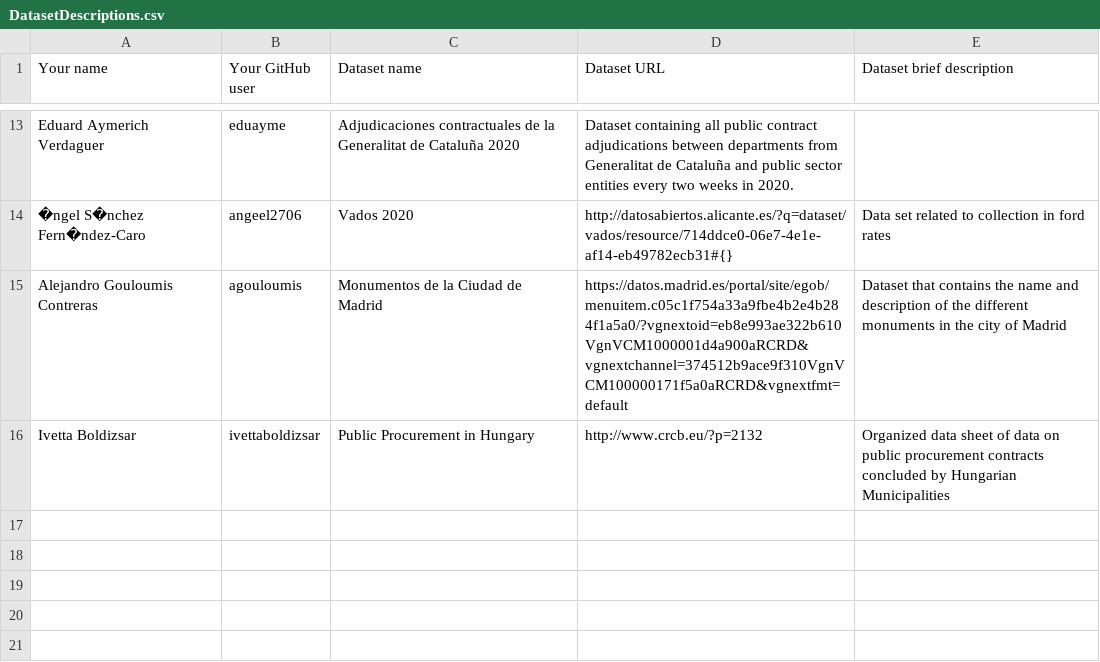
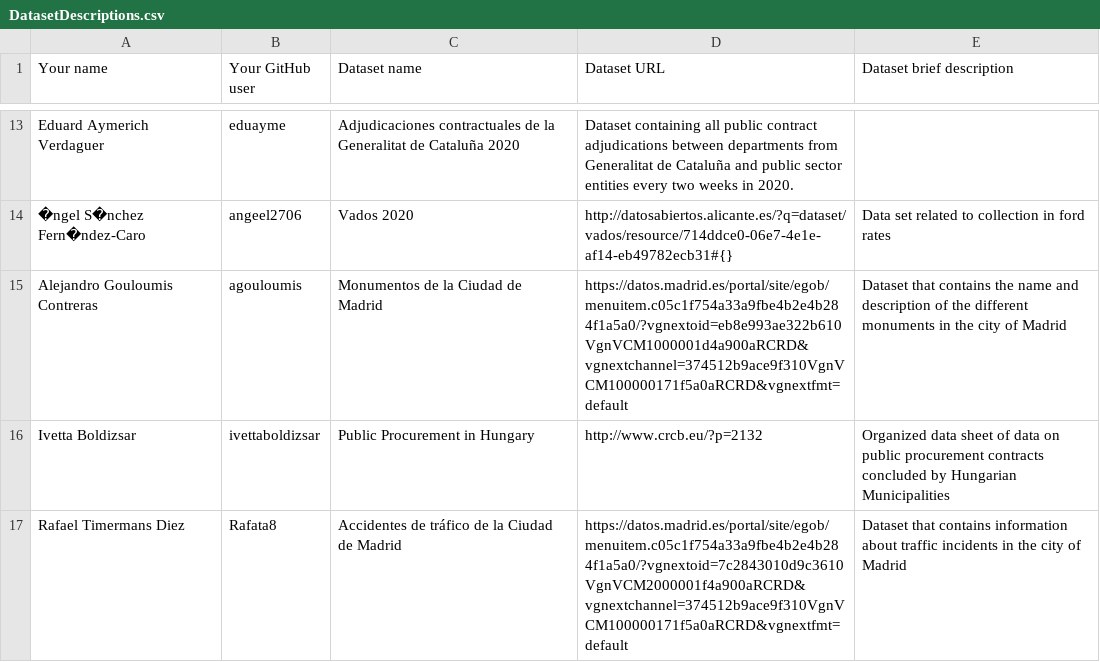
Before and after one commit to FacultadInformatica-LinkedData/Curso2020-2021-ODKG, a CSV file: Assignment1/DatasetDescriptions.csv, drawn as a sheet; only a part is shown, gaps mark what is left out; the diff names each change by its address in the sheet, - before the commit and + after, or states it on an @@ line.

Commit message:
assignment 1

```diff
--- a/Assignment1/DatasetDescriptions.csv
+++ b/Assignment1/DatasetDescriptions.csv
+row 17: Rafael Timermans Diez | Rafata8 | Accidentes de tráfico de la Ciudad de Madrid | https://datos.madrid.es/portal/site/egob/menuitem.c05c1f754a33a9fbe4b2e4b284f1a5a0/?vgnextoid=7c2843010d9c3610VgnVCM2000001f4a900aRCRD&vgnextchannel=374512b9ace9f310VgnVCM100000171f5a0aRCRD&vgnextfmt=default | Dataset that contains information about traffic incidents in the city of Madrid
```
